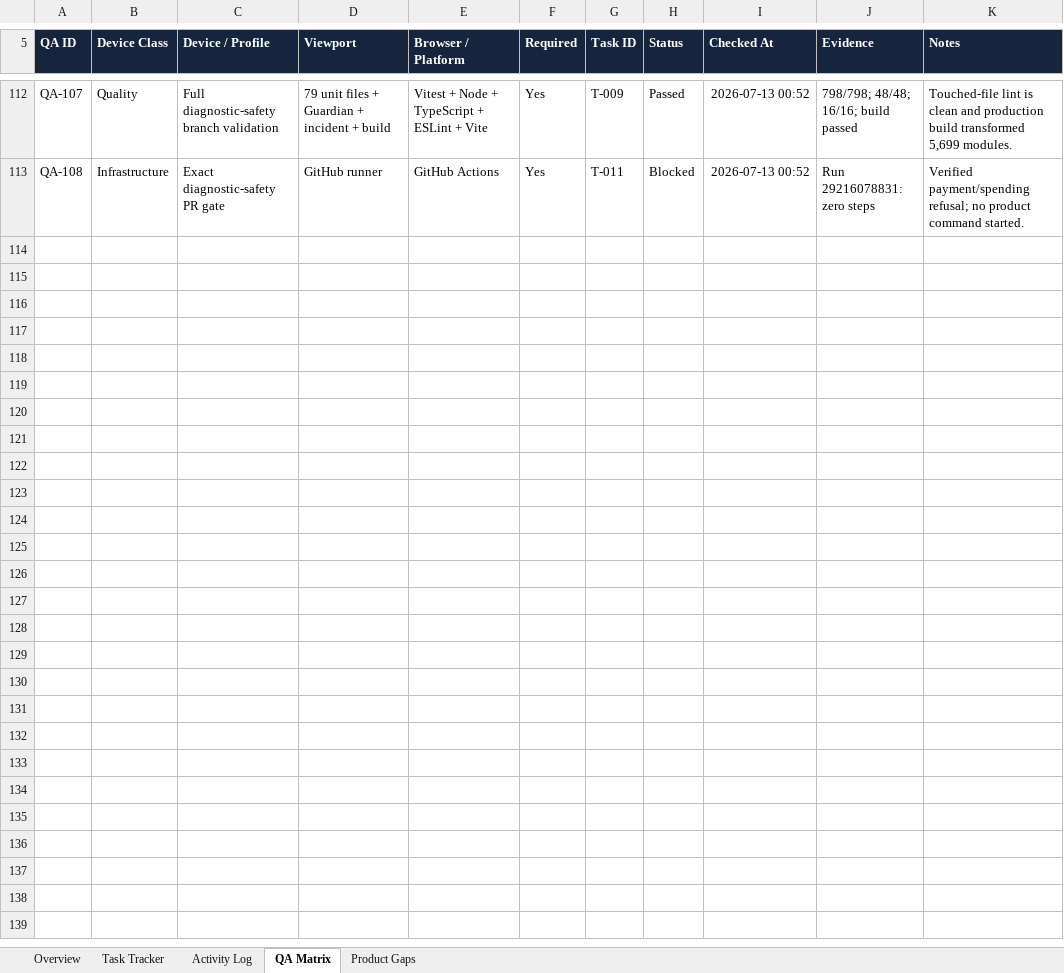
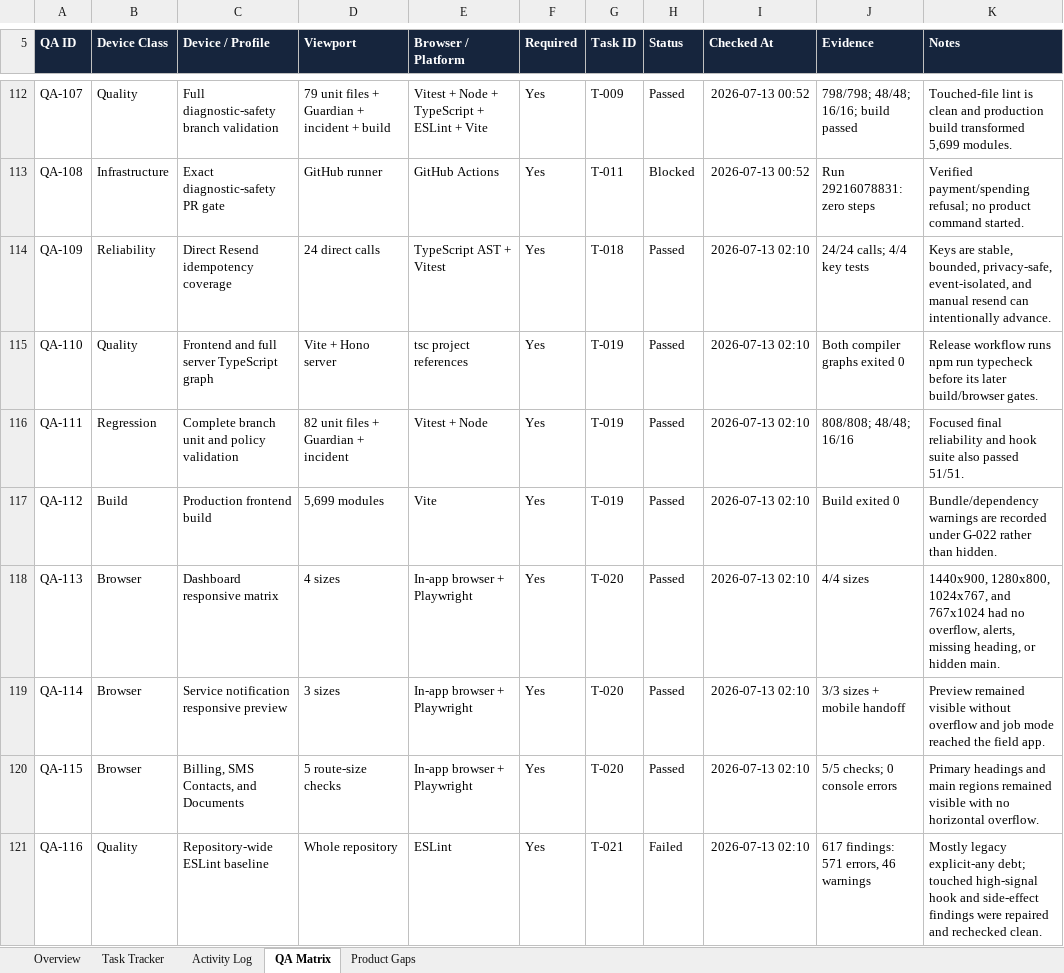
Before and after one commit to gicheru214/Browser-Base-QA, an Excel workbook: tracker/Browser-Base-QA-Activity-Tracker.xlsx, sheet QA Matrix, drawn as a sheet; only a part is shown, gaps mark what is left out; values as stored, in another font and other column widths than the file's, no borders; conditional formats and table styles not drawn; the diff names each change by its address in the sheet, - before the commit and + after, or states it on an @@ line.

Commit message:
docs: record full stack reliability validation

```diff
--- a/tracker/Browser-Base-QA-Activity-Tracker.xlsx (sheet QA Matrix)
+++ b/tracker/Browser-Base-QA-Activity-Tracker.xlsx (sheet QA Matrix)
+row 114: QA-109 | Reliability | Direct Resend idempotency coverage | 24 direct calls | TypeScript AST + Vitest | Yes | T-018 | Passed | 2026-07-13 02:10 | 24/24 calls; 4/4 key tests | Keys are stable, bounded, privacy-safe, event-isolated, and manual resend can intentionally advance.
+row 115: QA-110 | Quality | Frontend and full server TypeScript graph | Vite + Hono server | tsc project references | Yes | T-019 | Passed | 2026-07-13 02:10 | Both compiler graphs exited 0 | Release workflow runs npm run typecheck before its later build/browser gates.
+row 116: QA-111 | Regression | Complete branch unit and policy validation | 82 unit files + Guardian + incident | Vitest + Node | Yes | T-019 | Passed | 2026-07-13 02:10 | 808/808; 48/48; 16/16 | Focused final reliability and hook suite also passed 51/51.
+row 117: QA-112 | Build | Production frontend build | 5,699 modules | Vite | Yes | T-019 | Passed | 2026-07-13 02:10 | Build exited 0 | Bundle/dependency warnings are recorded under G-022 rather than hidden.
+row 118: QA-113 | Browser | Dashboard responsive matrix | 4 sizes | In-app browser + Playwright | Yes | T-020 | Passed | 2026-07-13 02:10 | 4/4 sizes | 1440x900, 1280x800, 1024x767, and 767x1024 had no overflow, alerts, missing heading, or hidden main.
+row 119: QA-114 | Browser | Service notification responsive preview | 3 sizes | In-app browser + Playwright | Yes | T-020 | Passed | 2026-07-13 02:10 | 3/3 sizes + mobile handoff | Preview remained visible without overflow and job mode reached the field app.
+row 120: QA-115 | Browser | Billing, SMS Contacts, and Documents | 5 route-size checks | In-app browser + Playwright | Yes | T-020 | Passed | 2026-07-13 02:10 | 5/5 checks; 0 console errors | Primary headings and main regions remained visible with no horizontal overflow.
+row 121: QA-116 | Quality | Repository-wide ESLint baseline | Whole repository | ESLint | Yes | T-021 | Failed | 2026-07-13 02:10 | 617 findings: 571 errors, 46 warnings | Mostly legacy explicit-any debt; touched high-signal hook and side-effect findings were repaired and rechecked clean.
```
Also changed, not shown: sheet Activity Log, sheet Task Tracker, sheet Product Gaps, sheet Overview.
